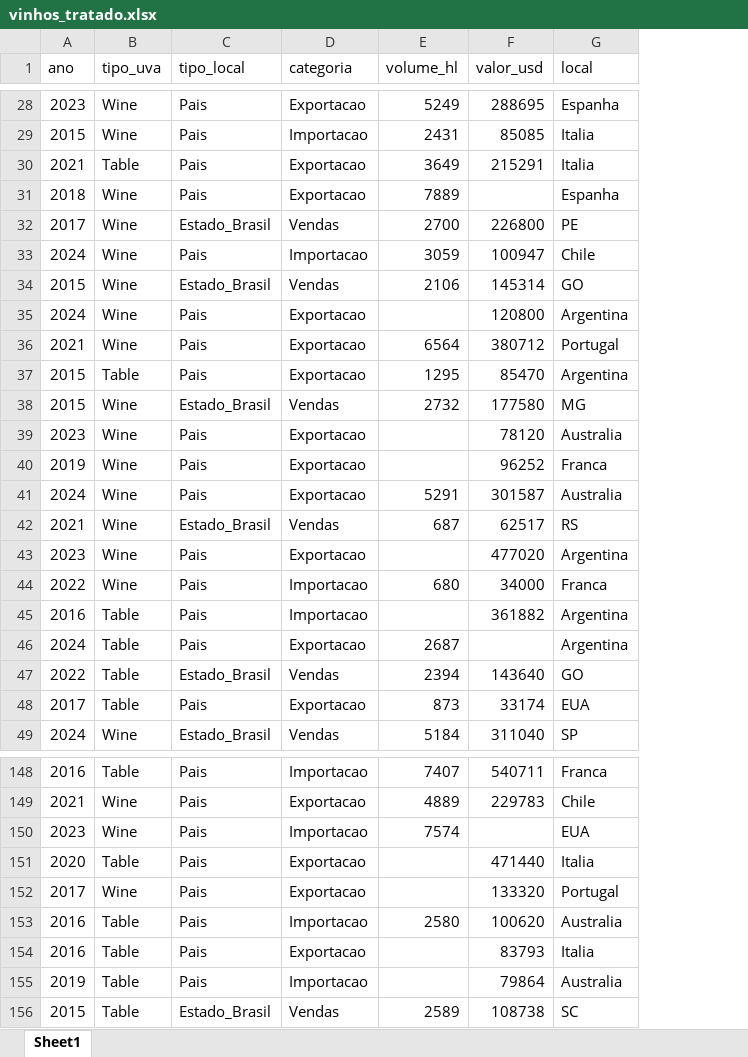
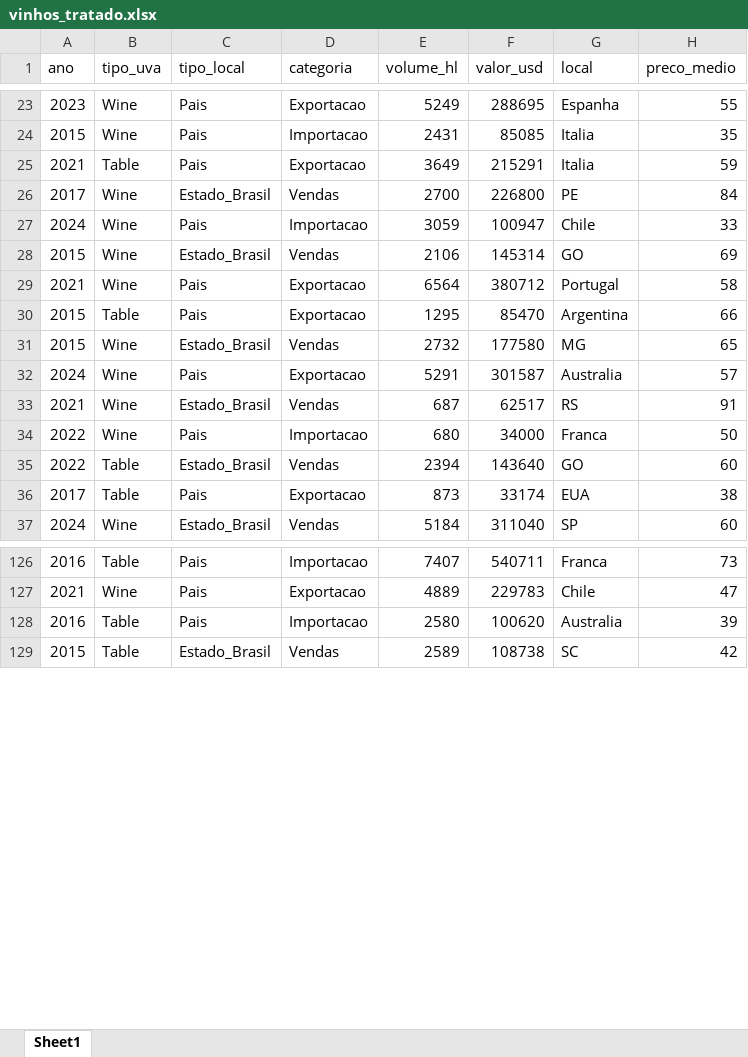
Before and after one commit to Jefferson05henrique/Projetos-Atividades_Python, an Excel workbook: DESAFIO/vinhos_tratado.xlsx, sheet Sheet1, drawn as a sheet; only a part is shown, gaps mark what is left out; values as stored, in another font and other column widths than the file's, no borders; removed rows and columns are numbered as before the commit, all else as after; the diff covers the shown part only; the diff names each change by its address in the sheet, - before the commit and + after, or states it on an @@ line.

```diff
--- a/DESAFIO/vinhos_tratado.xlsx (sheet Sheet1)
+++ b/DESAFIO/vinhos_tratado.xlsx (sheet Sheet1)
+column H (preco_medio), rows 23-37: 55 | 35 | 59 | 84 | 33 | 69 | 58 | 66 | 65 | 57 | 91 | 50 | 60 | 38 | 60; rows 126-129: 73 | 47 | 39 | 42
-row 31: 2018 | Wine | Pais | Exportacao | 7889 |  | Espanha
-row 35: 2024 | Wine | Pais | Exportacao |  | 120800 | Argentina
-row 39: 2023 | Wine | Pais | Exportacao |  | 78120 | Australia
-row 40: 2019 | Wine | Pais | Exportacao |  | 96252 | Franca
-row 43: 2023 | Wine | Pais | Exportacao |  | 477020 | Argentina
-row 45: 2016 | Table | Pais | Importacao |  | 361882 | Argentina
-row 46: 2024 | Table | Pais | Exportacao | 2687 |  | Argentina
-row 150: 2023 | Wine | Pais | Importacao | 7574 |  | EUA
-row 151: 2020 | Table | Pais | Exportacao |  | 471440 | Italia
-row 152: 2017 | Wine | Pais | Exportacao |  | 133320 | Portugal
-row 154: 2016 | Table | Pais | Exportacao |  | 83793 | Italia
-row 155: 2019 | Table | Pais | Importacao |  | 79864 | Australia
```
Also changed, not shown: 128 removed rows elsewhere in this sheet, 5 other files.
